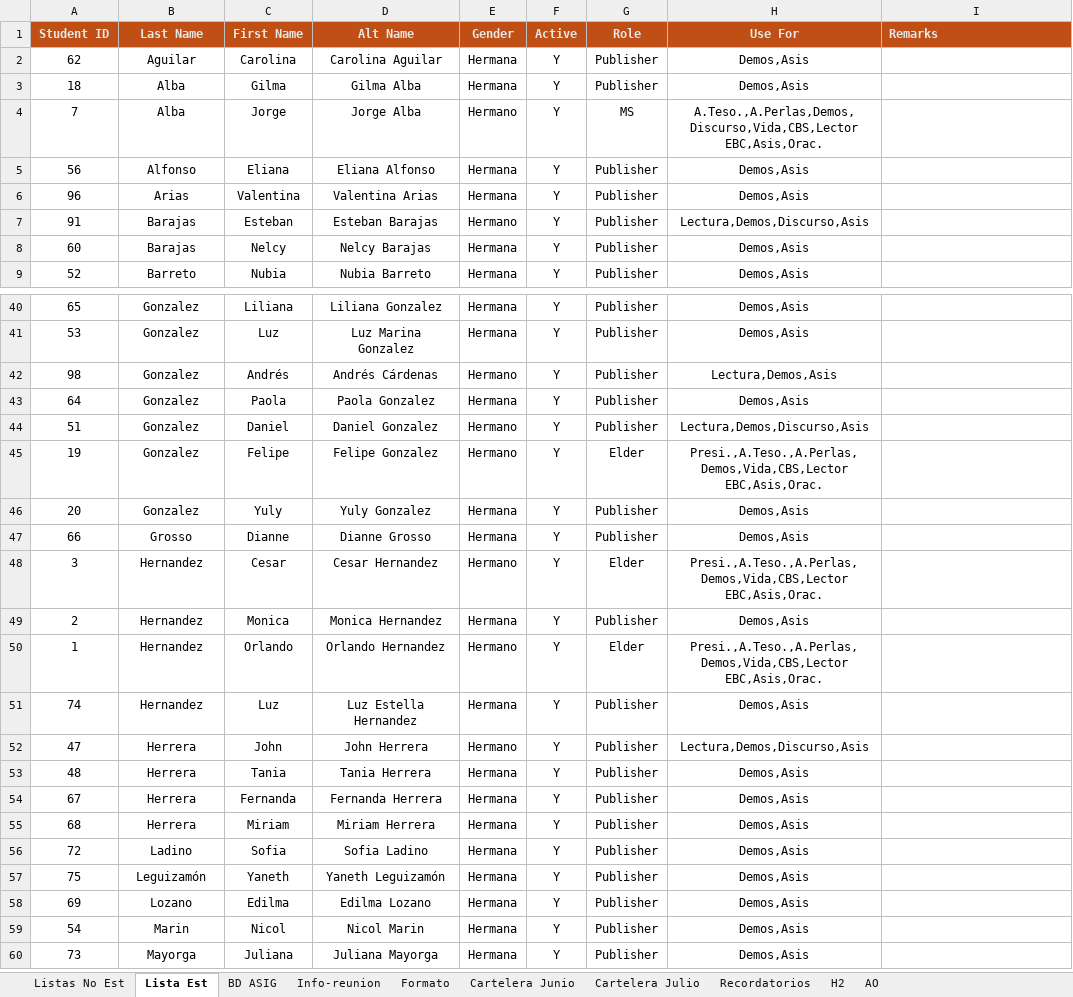
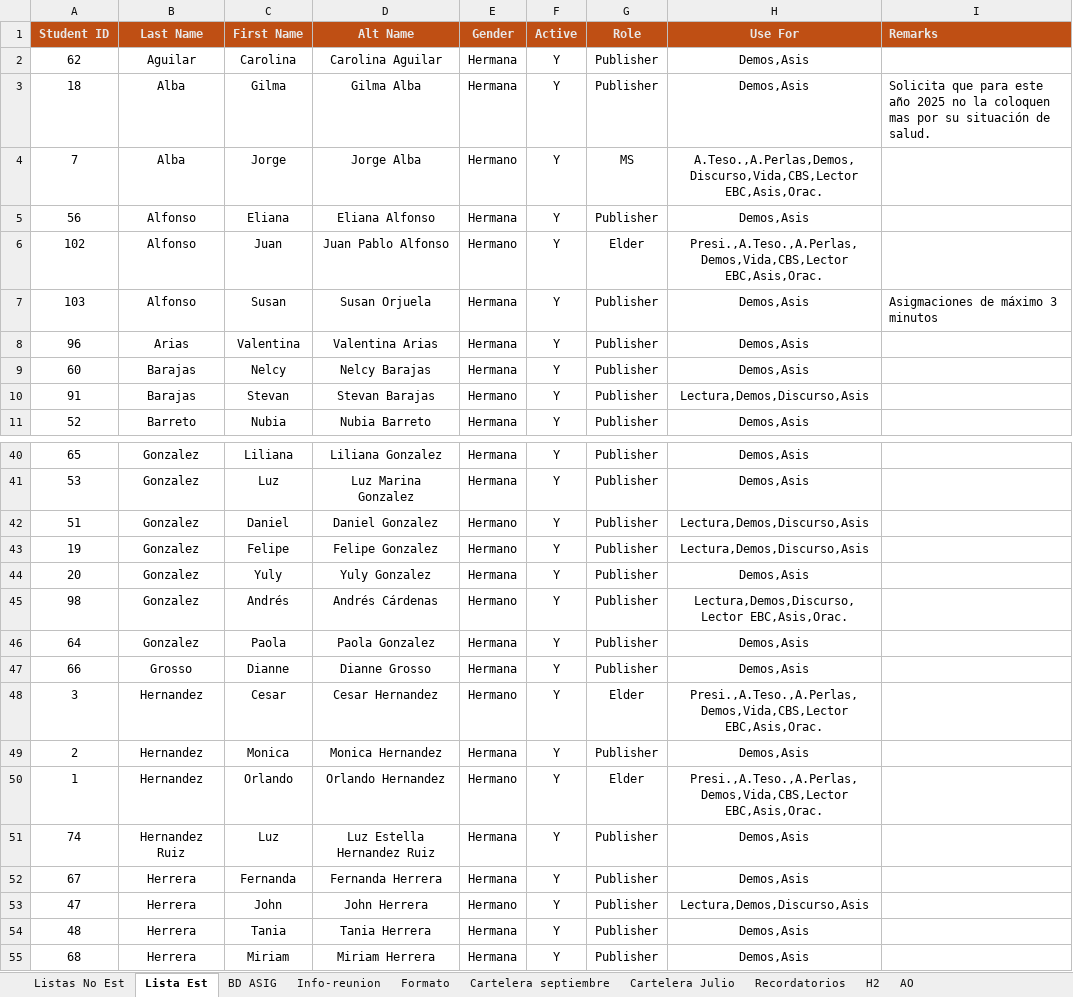
Before and after one commit to LeoQuintero/programador-VMC, an Excel workbook: Programación VMC_Septiembre-2024-2025.xlsx, sheet Lista Est, drawn as a sheet; only a part is shown, gaps mark what is left out; the shorter side is filled out with more unchanged rows; values as stored, in another font and other column widths than the file's, no borders; charts and pictures not drawn; removed rows and columns are numbered as before the commit, all else as after; the diff covers the shown part only; the diff names each change by its address in the sheet, - before the commit and + after, or states it on an @@ line.

```diff
--- a/Programación VMC_Septiembre-2024-2025.xlsx (sheet Lista Est)
+++ b/Programación VMC_Septiembre-2024-2025.xlsx (sheet Lista Est)
-sheet tab: Cartelera Junio
+sheet tab: Cartelera septiembre
-I3 (Remarks): (empty)
+I3 (Remarks): Solicita que para este año 2025 no la coloquen mas por su situación de salud.
+row 6: 102 | Alfonso | Juan | Juan Pablo Alfonso | Hermano | Y | Elder | Presi.,A.Teso.,A.Perlas,Demos,Vida,CBS,Lector EBC,Asis,Orac.
+row 7: 103 | Alfonso | Susan | Susan Orjuela | Hermana | Y | Publisher | Demos,Asis | Asigmaciones de máximo 3 minutos
-row 7: 91 | Barajas | Esteban | Esteban Barajas | Hermano | Y | Publisher | Lectura,Demos,Discurso,Asis
+row 10: 91 | Barajas | Stevan | Stevan Barajas | Hermano | Y | Publisher | Lectura,Demos,Discurso,Asis
@@ row 44 moved to row 42: 51 @@
+row 43: 19 | Gonzalez | Felipe | Felipe Gonzalez | Hermano | Y | Publisher | Lectura,Demos,Discurso,Asis
@@ row 46 moved to row 44: 20 @@
-H45 (Use For): Lectura,Demos,Asis
+H45 (Use For): Lectura,Demos,Discurso,Lector EBC,Asis,Orac.
-row 45: 19 | Gonzalez | Felipe | Felipe Gonzalez | Hermano | Y | Elder | Presi.,A.Teso.,A.Perlas,Demos,Vida,CBS,Lector EBC,Asis,Orac.
-B51 (Last Name): Hernandez
+B51 (Last Name): Hernandez Ruiz
-D51 (Alt Name): Luz Estella Hernandez
+D51 (Alt Name): Luz Estella Hernandez Ruiz
@@ row 54 moved to row 52: 67 @@
```
Also changed, not shown: 2 removed rows, 2 moved rows and 5 edited cells elsewhere in this sheet, sheet Cartelera septiembre, sheet Listas No Est, sheet Formato, sheet BD ASIG, sheet Cartelera Julio, formulas that keep their value, charts or pictures, 2 other files.
